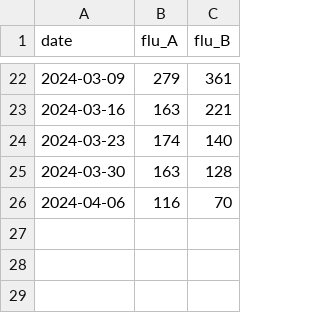
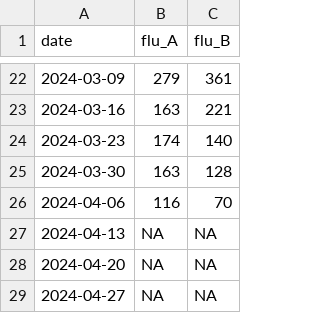
Before and after one commit to twallema/influenza-USA, a CSV file: data/interim/cases/subtypes_NC_23-24.csv, drawn as a sheet; only a part is shown, gaps mark what is left out.

```diff
--- a/data/interim/cases/subtypes_NC_23-24.csv
+++ b/data/interim/cases/subtypes_NC_23-24.csv
@@ -26 +26,4 @@ date,flu_A,flu_B
 2024-04-06,116,70
+2024-04-13,NA,NA
+2024-04-20,NA,NA
+2024-04-27,NA,NA
```
Also changed, not shown: 1 other file.
